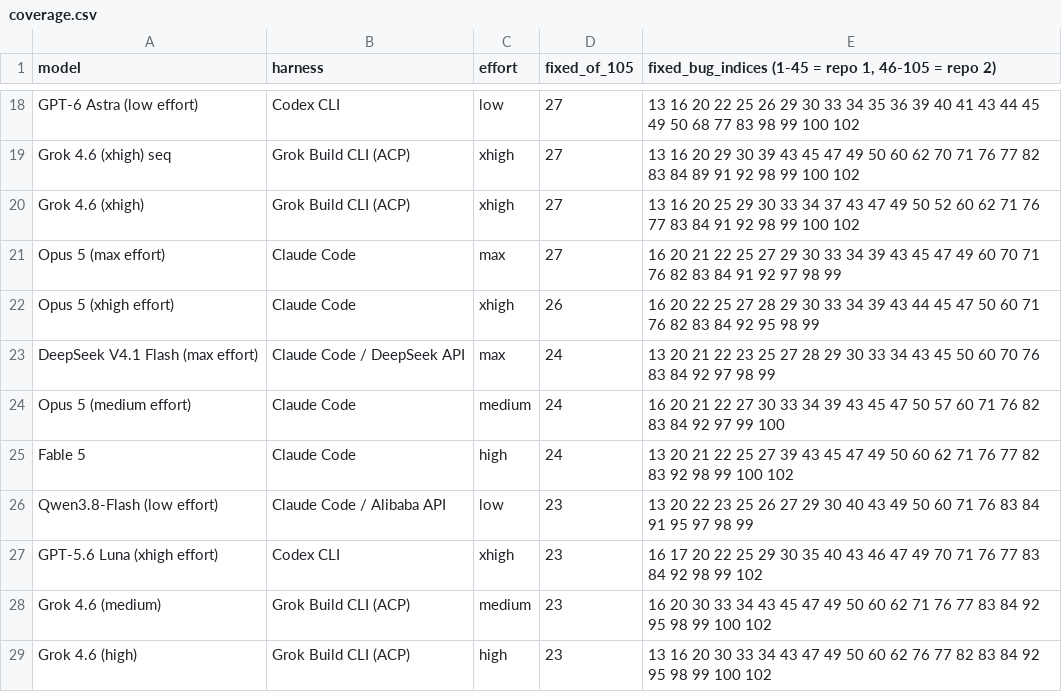
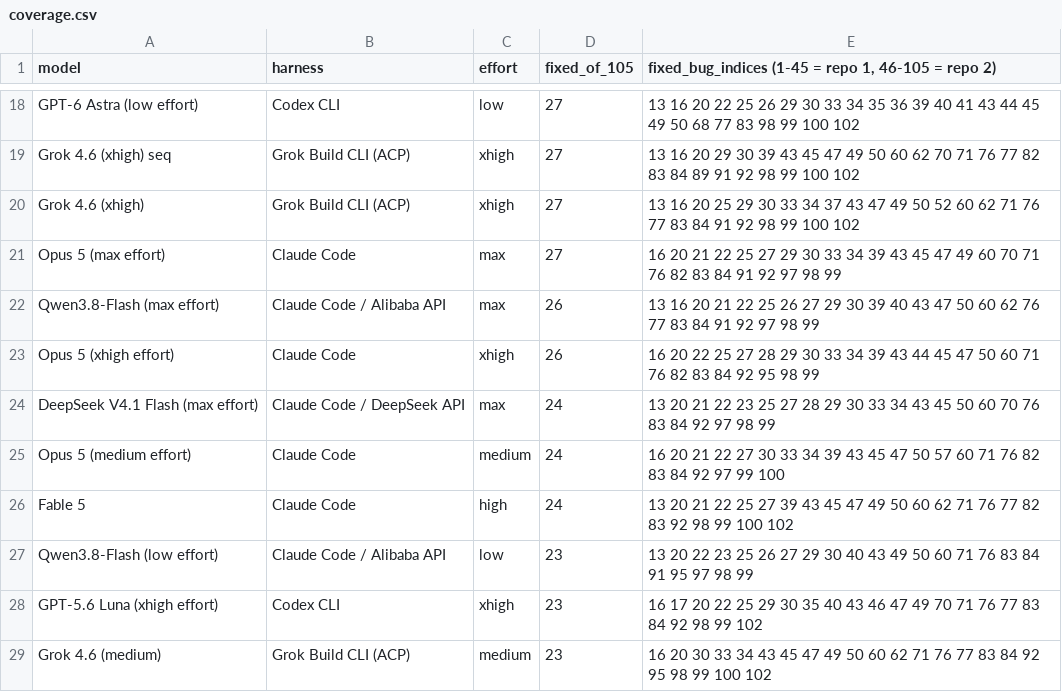
Before and after one commit to phuryn/bug-hunt-bench, a CSV file: results/coverage.csv, drawn as a sheet; only a part is shown, gaps mark what is left out; the shorter side is filled out with more unchanged rows; the diff names each change by its address in the sheet, - before the commit and + after, or states it on an @@ line.

```diff
--- a/results/coverage.csv
+++ b/results/coverage.csv
+row 22: Qwen3.8-Flash (max effort) | Claude Code / Alibaba API | max | 26 | 13 16 20 21 22 25 26 27 29 30 39 40 43 47 50 60 62 76 77 83 84 91 92 97 98 99
```
Also changed, not shown: results/combined-scoreboard.csv, results/repo1-metrics.csv, 7 other files.
